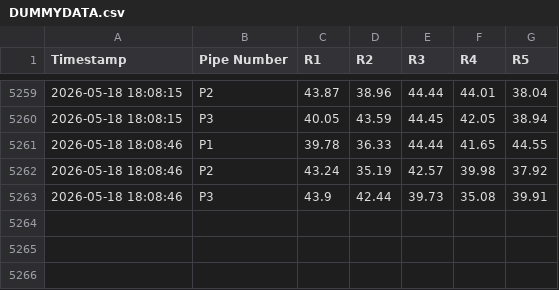
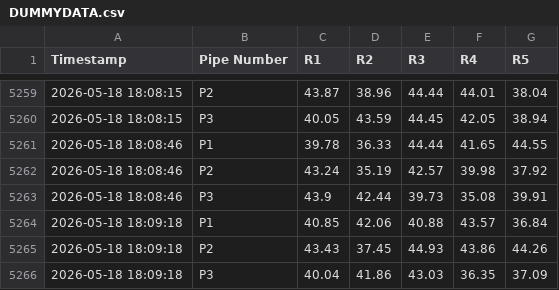
Before and after one commit to ArghaD-SAP/csvdata, a CSV file: DUMMYDATA.csv, drawn as a sheet; only a part is shown, gaps mark what is left out.

Commit message:
Data updated at 2026-05-18 18:09:18 IST

```diff
--- a/DUMMYDATA.csv
+++ b/DUMMYDATA.csv
@@ -5263 +5263,4 @@ Timestamp,Pipe Number,R1,R2,R3,R4,R5
 2026-05-18 18:08:46,P3,43.9,42.44,39.73,35.08,39.91
+2026-05-18 18:09:18,P1,40.85,42.06,40.88,43.57,36.84
+2026-05-18 18:09:18,P2,43.43,37.45,44.93,43.86,44.26
+2026-05-18 18:09:18,P3,40.04,41.86,43.03,36.35,37.09
```
